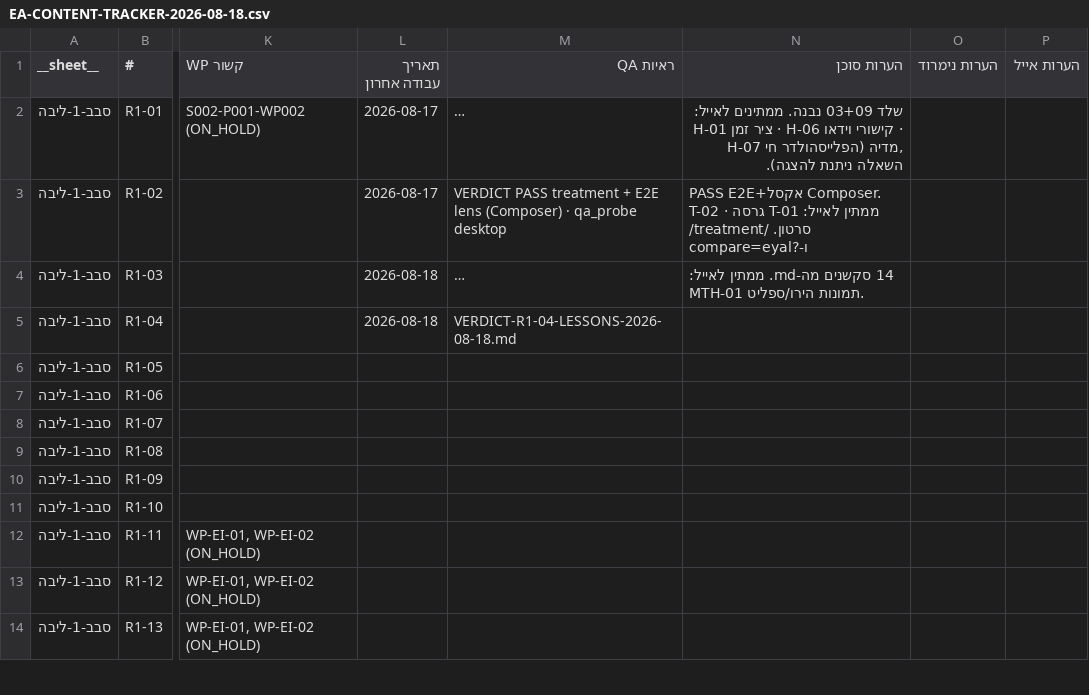
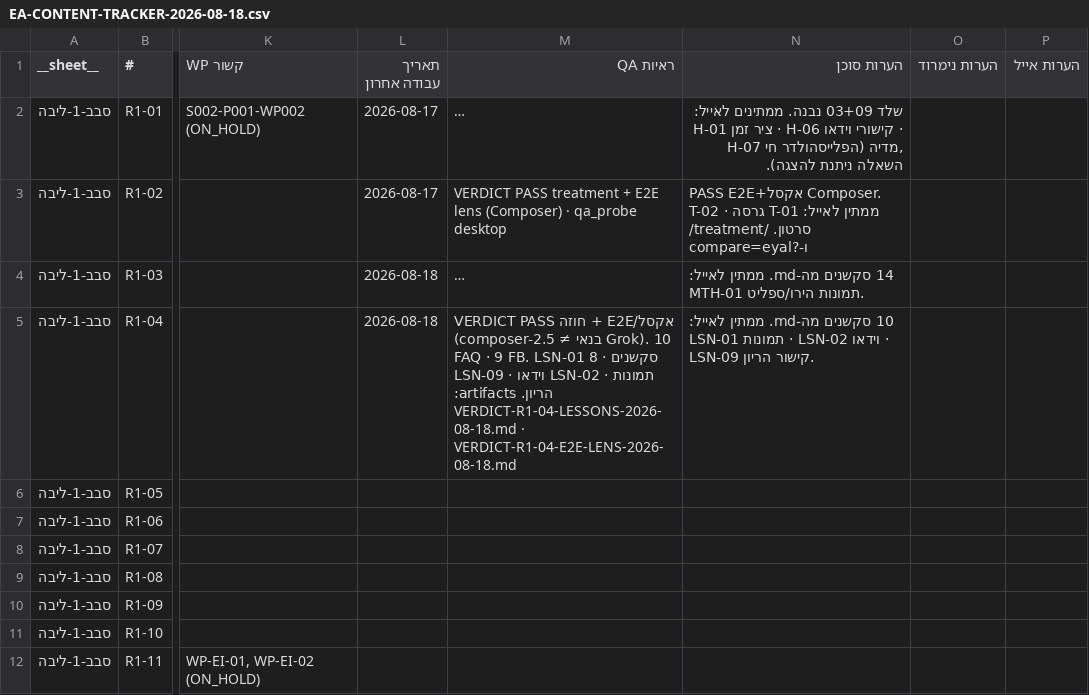
Before and after one commit to WaldNimrod/EyalAmit, a CSV file: _COMMUNICATION/team_100/S006/tracker/EA-CONTENT-TRACKER-2026-08-18.csv, drawn as a sheet; only a part is shown, gaps mark what is left out; the shorter side is filled out with more unchanged rows; long unchanged cells end in …; the diff names each change by its address in the sheet, - before the commit and + after, or states it on an @@ line.

```diff
--- a/_COMMUNICATION/team_100/S006/tracker/EA-CONTENT-TRACKER-2026-08-18.csv
+++ b/_COMMUNICATION/team_100/S006/tracker/EA-CONTENT-TRACKER-2026-08-18.csv
-M5 (ראיות QA): VERDICT-R1-04-LESSONS-2026-08-18.md
+M5 (ראיות QA): VERDICT PASS חוזה + E2E/אקסל (composer-2.5 ≠ בנאי Grok). 10 סקשנים · 8 FAQ · 9 FB. LSN-01 תמונות · LSN-02 וידאו · LSN-09 הריון. artifacts: VERDICT-R1-04-LESSONS-2026-08-18.md · VERDICT-R1-04-E2E-LENS-2026-08-18.md
-N5 (הערות סוכן): (empty)
+N5 (הערות סוכן): 10 סקשנים מה-md. ממתין לאייל: LSN-01 תמונות · LSN-02 וידאו · LSN-09 קישור הריון.
```
Also changed, not shown: _COMMUNICATION/team_100/S006/tracker/latest.csv, 3 other files.
